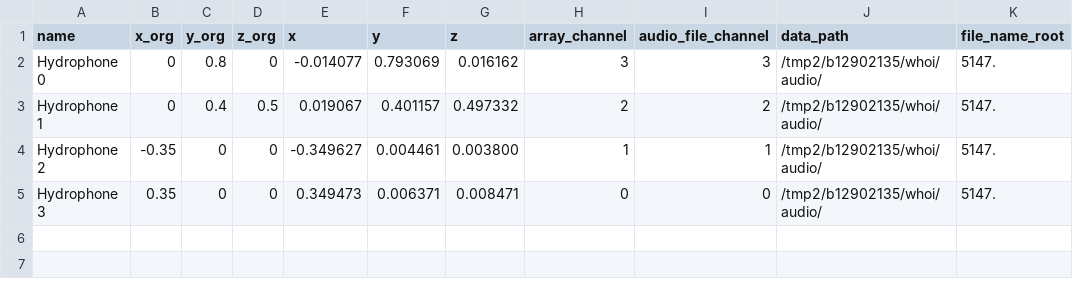
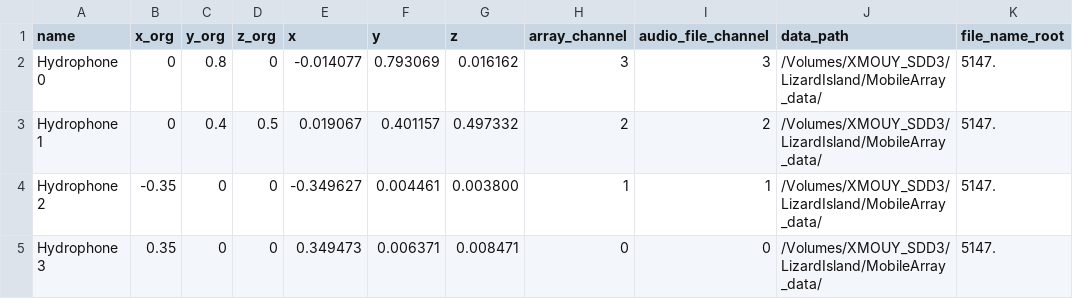
Before and after one commit to jasmnyeh/LIRS-XAV-array, a CSV file: lizard-island/config/hydrophones_config_LIRS-ROV.csv, drawn as a sheet.

```diff
--- a/lizard-island/config/hydrophones_config_LIRS-ROV.csv
+++ b/lizard-island/config/hydrophones_config_LIRS-ROV.csv
@@ -1,5 +1,5 @@
 name,x_org,y_org,z_org,x,y,z,array_channel,audio_file_channel,data_path,file_name_root
-Hydrophone 0,0,0.8,0,-0.014077,0.793069,0.016162,3,3,/tmp2/b12902135/whoi/audio/,5147.
-Hydrophone 1,0,0.4,0.5,0.019067,0.401157,0.497332,2,2,/tmp2/b12902135/whoi/audio/,5147.
-Hydrophone 2,-0.35,0,0,-0.349627,0.004461,0.003800,1,1,/tmp2/b12902135/whoi/audio/,5147.
-Hydrophone 3,0.35,0,0,0.349473,0.006371,0.008471,0,0,/tmp2/b12902135/whoi/audio/,5147.
+Hydrophone 0,0,0.8,0,-0.014077,0.793069,0.016162,3,3,/Volumes/XMOUY_SDD3/LizardIsland/MobileArray_data/,5147.
+Hydrophone 1,0,0.4,0.5,0.019067,0.401157,0.497332,2,2,/Volumes/XMOUY_SDD3/LizardIsland/MobileArray_data/,5147.
+Hydrophone 2,-0.35,0,0,-0.349627,0.004461,0.003800,1,1,/Volumes/XMOUY_SDD3/LizardIsland/MobileArray_data/,5147.
+Hydrophone 3,0.35,0,0,0.349473,0.006371,0.008471,0,0,/Volumes/XMOUY_SDD3/LizardIsland/MobileArray_data/,5147.
```
Also changed, not shown: 1 other file.
